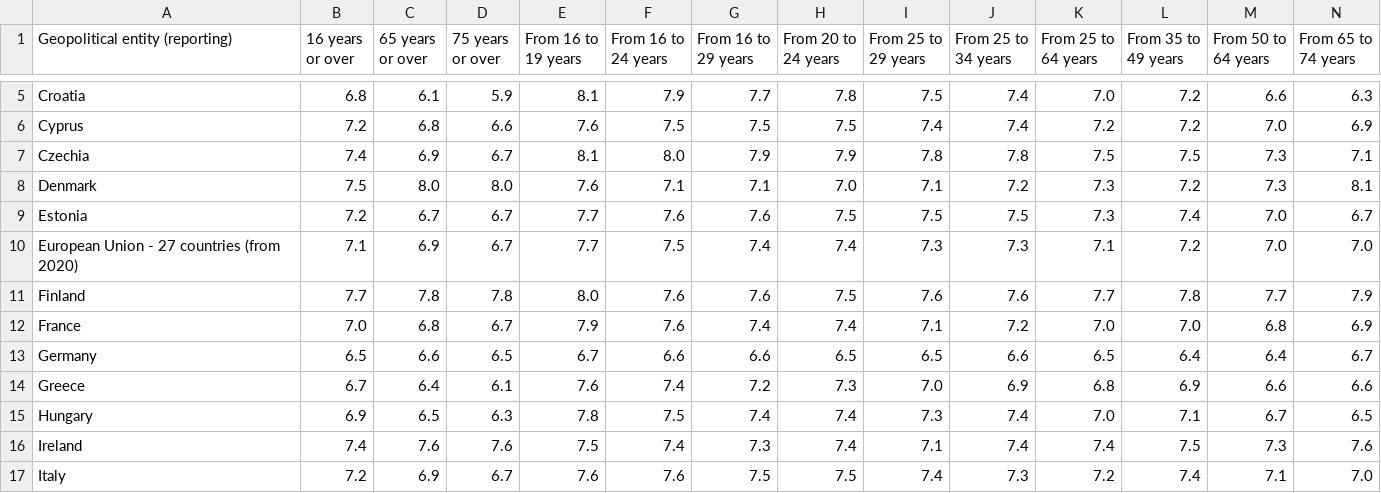
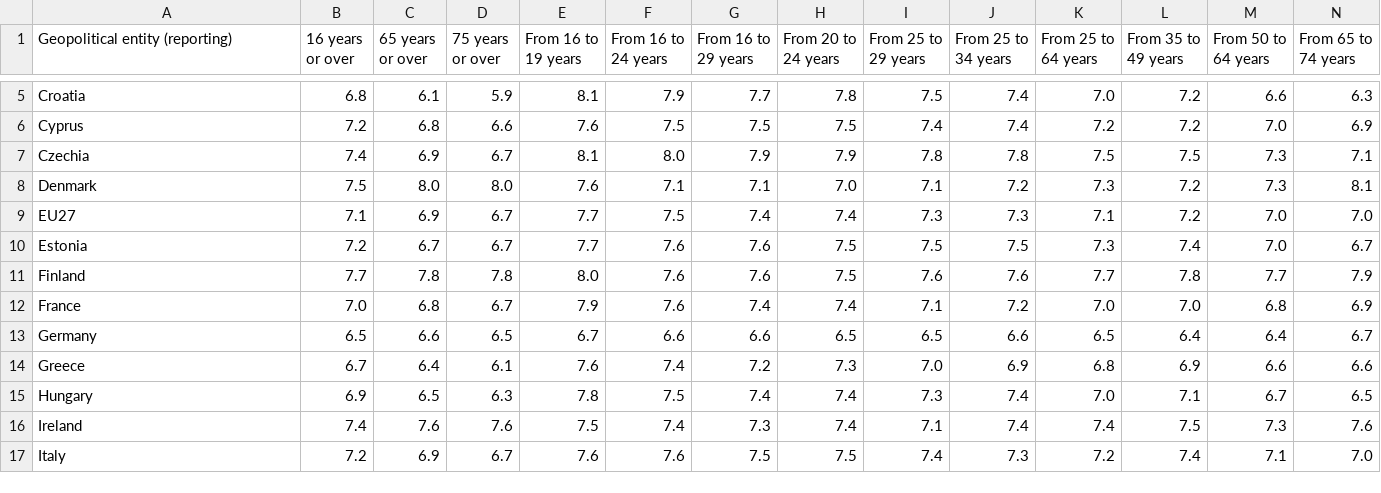
Before and after one commit to Qery-Data/Life-Satisfaction-Europe, a CSV file: data/Eurostat_Life_Satisfaction_Overall_Age_Total.csv, drawn as a sheet; only a part is shown, gaps mark what is left out.

```diff
--- a/data/Eurostat_Life_Satisfaction_Overall_Age_Total.csv
+++ b/data/Eurostat_Life_Satisfaction_Overall_Age_Total.csv
@@ -8,4 +8,4 @@ Czechia,7.4,6.9,6.7,8.1,8.0,7.9,7.9,7.8,7.8,7.5,7.5,7.3,7.1
 Denmark,7.5,8.0,8.0,7.6,7.1,7.1,7.0,7.1,7.2,7.3,7.2,7.3,8.1
+EU27,7.1,6.9,6.7,7.7,7.5,7.4,7.4,7.3,7.3,7.1,7.2,7.0,7.0
 Estonia,7.2,6.7,6.7,7.7,7.6,7.6,7.5,7.5,7.5,7.3,7.4,7.0,6.7
-European Union - 27 countries (from 2020),7.1,6.9,6.7,7.7,7.5,7.4,7.4,7.3,7.3,7.1,7.2,7.0,7.0
 Finland,7.7,7.8,7.8,8.0,7.6,7.6,7.5,7.6,7.6,7.7,7.8,7.7,7.9
```
Also changed, not shown: data/Eurostat_Life_Satisfaction_Overall_Age_Old.csv, data/Eurostat_Life_Satisfaction_Overall_Age_Young.csv, 7 other files.
